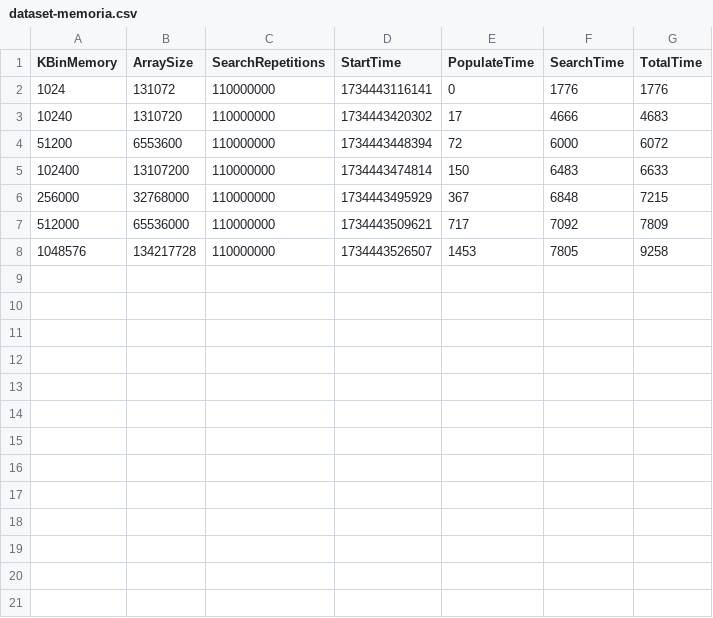
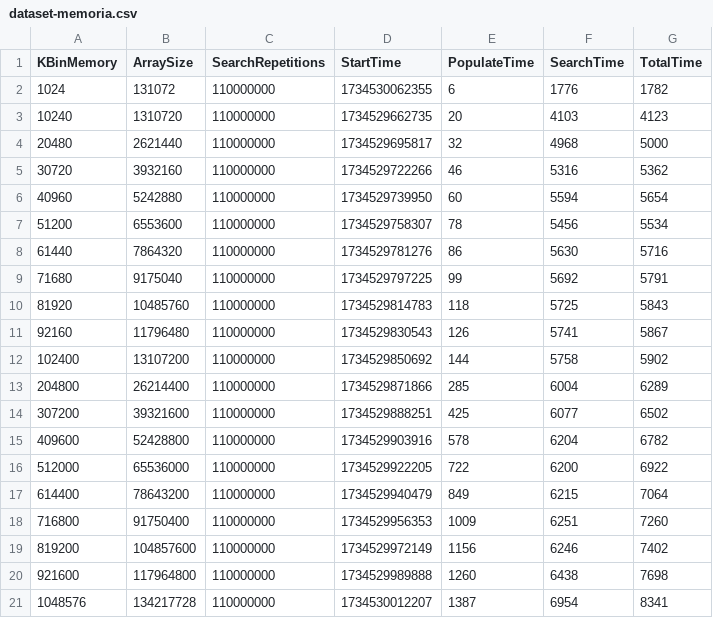
Before and after one commit to BrunSouza/Analise-desempenho-de-sistemas, a CSV file: dataset-memoria.csv, drawn as a sheet.

```diff
--- a/dataset-memoria.csv
+++ b/dataset-memoria.csv
@@ -1,8 +1,21 @@
 KBinMemory,ArraySize,SearchRepetitions,StartTime,PopulateTime,SearchTime,TotalTime
-1024,131072,110000000,1734443116141,0,1776,1776
-10240,1310720,110000000,1734443420302,17,4666,4683
-51200,6553600,110000000,1734443448394,72,6000,6072
-102400,13107200,110000000,1734443474814,150,6483,6633
-256000,32768000,110000000,1734443495929,367,6848,7215
-512000,65536000,110000000,1734443509621,717,7092,7809
-1048576,134217728,110000000,1734443526507,1453,7805,9258
+1024,131072,110000000,1734530062355,6,1776,1782
+10240,1310720,110000000,1734529662735,20,4103,4123
+20480,2621440,110000000,1734529695817,32,4968,5000
+30720,3932160,110000000,1734529722266,46,5316,5362
+40960,5242880,110000000,1734529739950,60,5594,5654
+51200,6553600,110000000,1734529758307,78,5456,5534
+61440,7864320,110000000,1734529781276,86,5630,5716
+71680,9175040,110000000,1734529797225,99,5692,5791
+81920,10485760,110000000,1734529814783,118,5725,5843
+92160,11796480,110000000,1734529830543,126,5741,5867
+102400,13107200,110000000,1734529850692,144,5758,5902
+204800,26214400,110000000,1734529871866,285,6004,6289
+307200,39321600,110000000,1734529888251,425,6077,6502
+409600,52428800,110000000,1734529903916,578,6204,6782
+512000,65536000,110000000,1734529922205,722,6200,6922
+614400,78643200,110000000,1734529940479,849,6215,7064
+716800,91750400,110000000,1734529956353,1009,6251,7260
+819200,104857600,110000000,1734529972149,1156,6246,7402
+921600,117964800,110000000,1734529989888,1260,6438,7698
+1048576,134217728,110000000,1734530012207,1387,6954,8341
```
Also changed, not shown: dataset-primos.csv, 3 other files.
